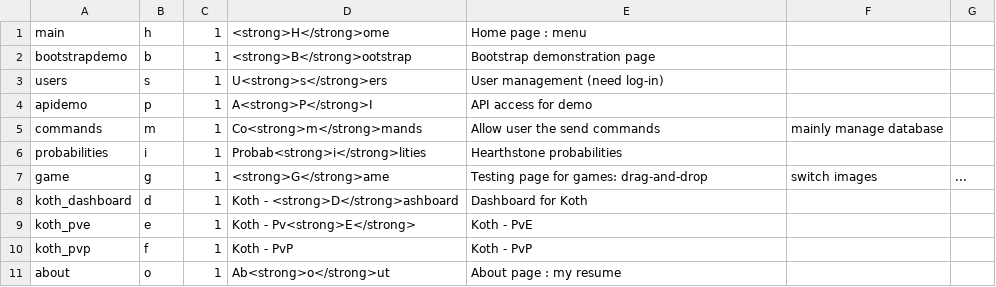
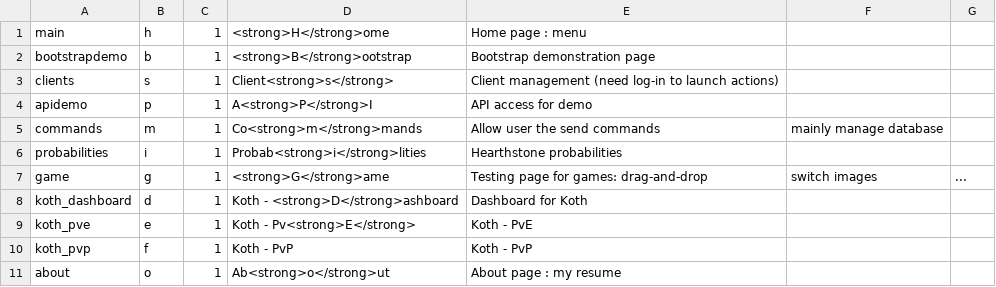
Before and after one commit to Paradigm101/custom-mvc-framework, a CSV file: library/page/page.csv, drawn as a sheet.

Commit message:
Koth: clients instead of users

```diff
--- a/library/page/page.csv
+++ b/library/page/page.csv
@@ -2,3 +2,3 @@ main,           h, 1, <strong>H</strong>ome,                Home page : menu
 bootstrapdemo,  b, 1, <strong>B</strong>ootstrap,           Bootstrap demonstration page
-users,          s, 1, U<strong>s</strong>ers,               User management (need log-in)
+clients,        s, 1, Client<strong>s</strong>,             Client management (need log-in to launch actions)
 apidemo,        p, 1, A<strong>P</strong>I,                 API access for demo
```
Also changed, not shown: 15 other files.
